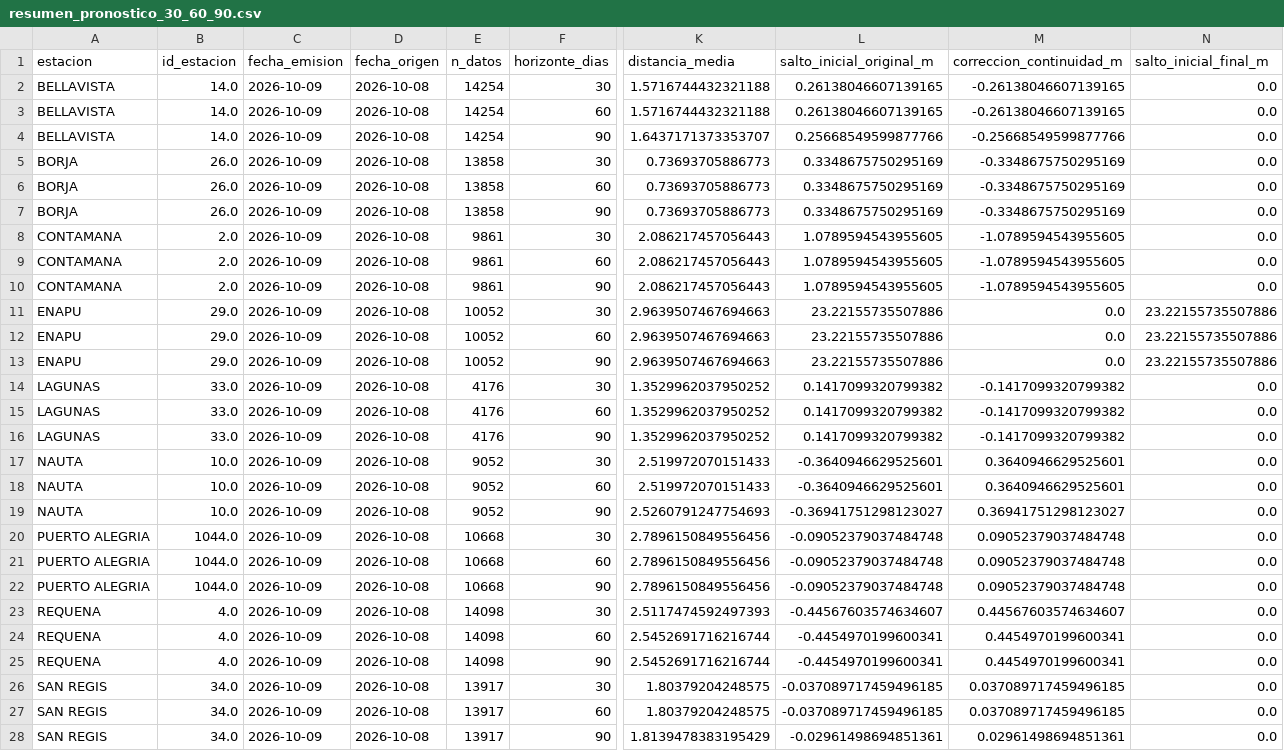
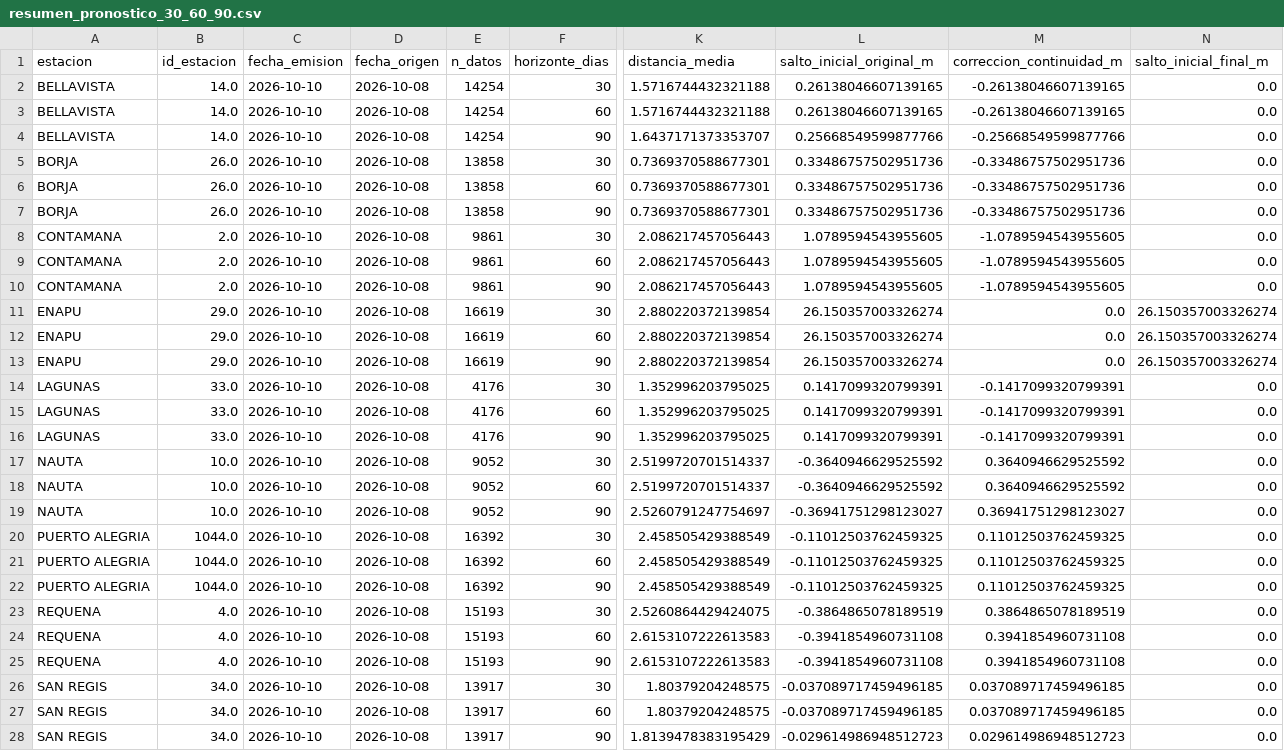
Before and after one commit to KURONO23/LoretoNivelesaCaudales, a CSV file: backend/predicciones_30_60_90/output/resumen_pronostico_30_60_90.csv, drawn as a sheet; only a part is shown, gaps mark what is left out; the diff covers the shown part only; the diff names each change by its address in the sheet, - before the commit and + after, or states it on an @@ line.

```diff
--- a/backend/predicciones_30_60_90/output/resumen_pronostico_30_60_90.csv
+++ b/backend/predicciones_30_60_90/output/resumen_pronostico_30_60_90.csv
-C2:C28 (fecha_emision): 2026-10-09
+C2:C28 (fecha_emision): 2026-10-10
-K5:K7 (distancia_media): 0.73693705886773
+K5:K7 (distancia_media): 0.7369370588677301
-L5:L7 (salto_inicial_original_m): 0.3348675750295169
+L5:L7 (salto_inicial_original_m): 0.33486757502951736
-M5:M7 (correccion_continuidad_m): -0.3348675750295169
+M5:M7 (correccion_continuidad_m): -0.33486757502951736
-E11:E13 (n_datos): 10052
+E11:E13 (n_datos): 16619
-K11:K13 (distancia_media): 2.9639507467694663
+K11:K13 (distancia_media): 2.880220372139854
-L11:L13 (salto_inicial_original_m): 23.22155735507886
+L11:L13 (salto_inicial_original_m): 26.150357003326274
-N11:N13 (salto_inicial_final_m): 23.22155735507886
+N11:N13 (salto_inicial_final_m): 26.150357003326274
-K14:K16 (distancia_media): 1.3529962037950252
+K14:K16 (distancia_media): 1.352996203795025
-L14:L16 (salto_inicial_original_m): 0.1417099320799382
+L14:L16 (salto_inicial_original_m): 0.1417099320799391
-M14:M16 (correccion_continuidad_m): -0.1417099320799382
+M14:M16 (correccion_continuidad_m): -0.1417099320799391
-K17:K18 (distancia_media): 2.519972070151433
+K17:K18 (distancia_media): 2.5199720701514337
-L17:L18 (salto_inicial_original_m): -0.3640946629525601
+L17:L18 (salto_inicial_original_m): -0.3640946629525592
-M17:M18 (correccion_continuidad_m): 0.3640946629525601
+M17:M18 (correccion_continuidad_m): 0.3640946629525592
-K19 (distancia_media): 2.5260791247754693
+K19 (distancia_media): 2.5260791247754697
-E20:E22 (n_datos): 10668
+E20:E22 (n_datos): 16392
-K20:K22 (distancia_media): 2.7896150849556456
+K20:K22 (distancia_media): 2.458505429388549
-L20:L22 (salto_inicial_original_m): -0.09052379037484748
+L20:L22 (salto_inicial_original_m): -0.11012503762459325
-M20:M22 (correccion_continuidad_m): 0.09052379037484748
+M20:M22 (correccion_continuidad_m): 0.11012503762459325
-E23:E25 (n_datos): 14098
+E23:E25 (n_datos): 15193
-K23 (distancia_media): 2.5117474592497393
+K23 (distancia_media): 2.5260864429424075
-L23 (salto_inicial_original_m): -0.44567603574634607
+L23 (salto_inicial_original_m): -0.3864865078189519
-M23 (correccion_continuidad_m): 0.44567603574634607
+M23 (correccion_continuidad_m): 0.3864865078189519
-K24:K25 (distancia_media): 2.5452691716216744
+K24:K25 (distancia_media): 2.6153107222613583
-L24:L25 (salto_inicial_original_m): -0.4454970199600341
+L24:L25 (salto_inicial_original_m): -0.3941854960731108
-M24:M25 (correccion_continuidad_m): 0.4454970199600341
+M24:M25 (correccion_continuidad_m): 0.3941854960731108
-L28 (salto_inicial_original_m): -0.02961498694851361
+L28 (salto_inicial_original_m): -0.029614986948512723
-M28 (correccion_continuidad_m): 0.02961498694851361
+M28 (correccion_continuidad_m): 0.029614986948512723
```
Also changed, not shown: 40 edited cells elsewhere in this file, backend/predicciones_30_60_90/output/pronostico_30_60_90_actual.csv, backend/predicciones_30_60_90/output/pronostico_30_60_90_dtw_actual.csv, 6 other files.
